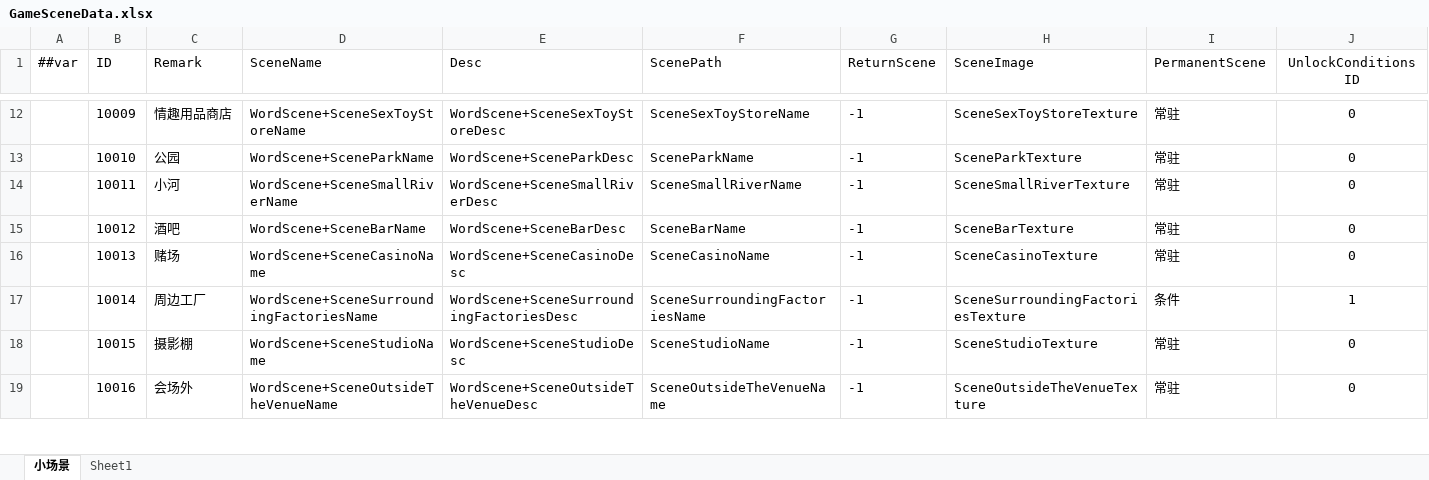
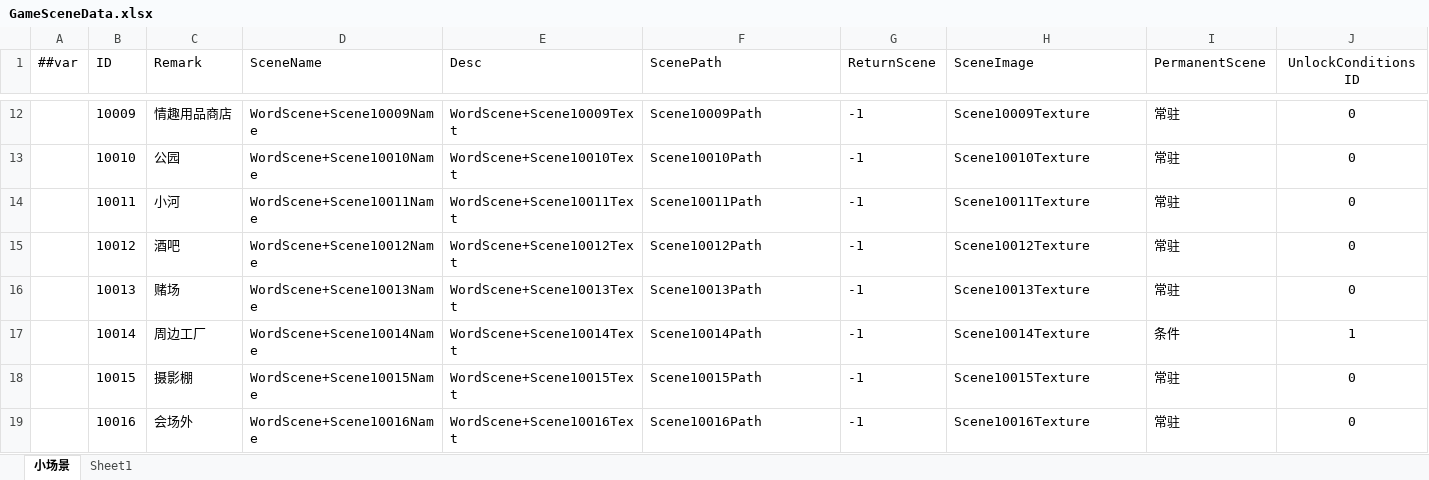
Before and after one commit to XiaoYuName/HD-2D, an Excel workbook: ExcelTool/LubanTools/DataTables/Datas/GameSceneData.xlsx, sheet 小场景, drawn as a sheet; only a part is shown, gaps mark what is left out; values as stored, in another font and other column widths than the file's, no borders; the diff covers the shown part only; the diff names each change by its address in the sheet, - before the commit and + after, or states it on an @@ line.

```diff
--- a/ExcelTool/LubanTools/DataTables/Datas/GameSceneData.xlsx (sheet 小场景)
+++ b/ExcelTool/LubanTools/DataTables/Datas/GameSceneData.xlsx (sheet 小场景)
-D12 (SceneName): WordScene+SceneSexToyStoreName
+D12 (SceneName): WordScene+Scene10009Name
-E12 (Desc): WordScene+SceneSexToyStoreDesc
+E12 (Desc): WordScene+Scene10009Text
-F12 (ScenePath): SceneSexToyStoreName
+F12 (ScenePath): Scene10009Path
-H12 (SceneImage): SceneSexToyStoreTexture
+H12 (SceneImage): Scene10009Texture
-D13 (SceneName): WordScene+SceneParkName
+D13 (SceneName): WordScene+Scene10010Name
-E13 (Desc): WordScene+SceneParkDesc
+E13 (Desc): WordScene+Scene10010Text
-F13 (ScenePath): SceneParkName
+F13 (ScenePath): Scene10010Path
-H13 (SceneImage): SceneParkTexture
+H13 (SceneImage): Scene10010Texture
-D14 (SceneName): WordScene+SceneSmallRiverName
+D14 (SceneName): WordScene+Scene10011Name
-E14 (Desc): WordScene+SceneSmallRiverDesc
+E14 (Desc): WordScene+Scene10011Text
-F14 (ScenePath): SceneSmallRiverName
+F14 (ScenePath): Scene10011Path
-H14 (SceneImage): SceneSmallRiverTexture
+H14 (SceneImage): Scene10011Texture
-D15 (SceneName): WordScene+SceneBarName
+D15 (SceneName): WordScene+Scene10012Name
-E15 (Desc): WordScene+SceneBarDesc
+E15 (Desc): WordScene+Scene10012Text
-F15 (ScenePath): SceneBarName
+F15 (ScenePath): Scene10012Path
-H15 (SceneImage): SceneBarTexture
+H15 (SceneImage): Scene10012Texture
-D16 (SceneName): WordScene+SceneCasinoName
+D16 (SceneName): WordScene+Scene10013Name
-E16 (Desc): WordScene+SceneCasinoDesc
+E16 (Desc): WordScene+Scene10013Text
-F16 (ScenePath): SceneCasinoName
+F16 (ScenePath): Scene10013Path
-H16 (SceneImage): SceneCasinoTexture
+H16 (SceneImage): Scene10013Texture
-D17 (SceneName): WordScene+SceneSurroundingFactoriesName
+D17 (SceneName): WordScene+Scene10014Name
-E17 (Desc): WordScene+SceneSurroundingFactoriesDesc
+E17 (Desc): WordScene+Scene10014Text
-F17 (ScenePath): SceneSurroundingFactoriesName
+F17 (ScenePath): Scene10014Path
-H17 (SceneImage): SceneSurroundingFactoriesTexture
+H17 (SceneImage): Scene10014Texture
-D18 (SceneName): WordScene+SceneStudioName
+D18 (SceneName): WordScene+Scene10015Name
-E18 (Desc): WordScene+SceneStudioDesc
+E18 (Desc): WordScene+Scene10015Text
-F18 (ScenePath): SceneStudioName
+F18 (ScenePath): Scene10015Path
-H18 (SceneImage): SceneStudioTexture
+H18 (SceneImage): Scene10015Texture
-D19 (SceneName): WordScene+SceneOutsideTheVenueName
+D19 (SceneName): WordScene+Scene10016Name
-E19 (Desc): WordScene+SceneOutsideTheVenueDesc
+E19 (Desc): WordScene+Scene10016Text
-F19 (ScenePath): SceneOutsideTheVenueName
+F19 (ScenePath): Scene10016Path
-H19 (SceneImage): SceneOutsideTheVenueTexture
+H19 (SceneImage): Scene10016Texture
```
Also changed, not shown: 1 added row and 48 edited cells elsewhere in this sheet, ExcelTool/LubanTools/DataTables/Datas/FruitShopData.xlsx, ExcelTool/LubanTools/DataTables/Datas/NpcData.xlsx, 31 other files.
